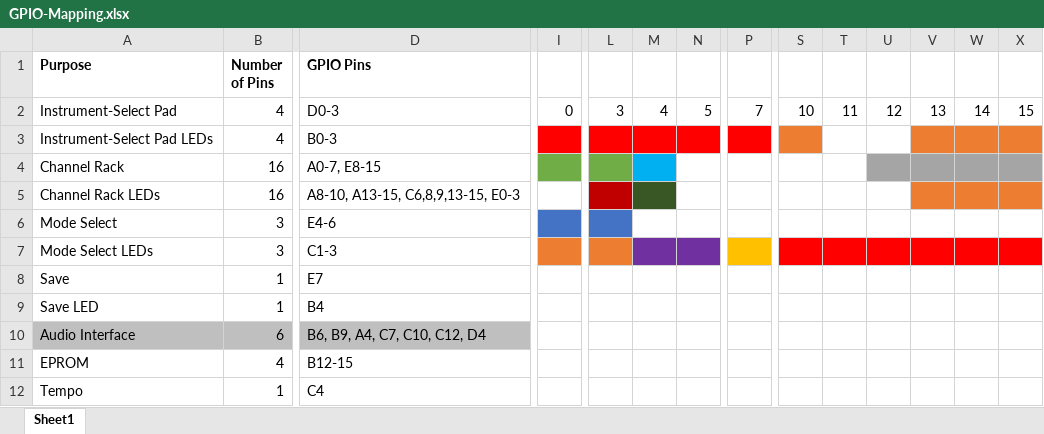
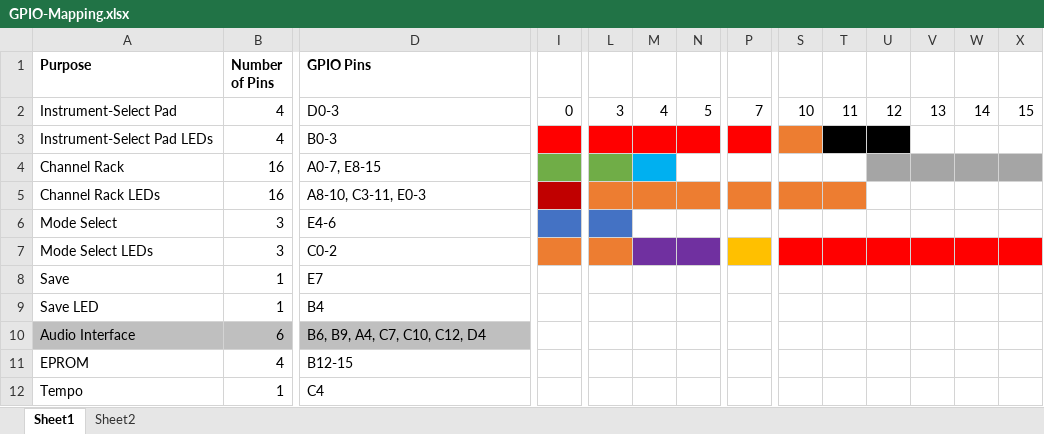
Before and after one commit to tino1b2be/ST080, an Excel workbook: Docs/GPIO-Mapping.xlsx, sheet Sheet1, drawn as a sheet; only a part is shown, gaps mark what is left out; values as stored, in another font and other column widths than the file's, no borders; the diff names each change by its address in the sheet, - before the commit and + after, or states it on an @@ line.

```diff
--- a/Docs/GPIO-Mapping.xlsx (sheet Sheet1)
+++ b/Docs/GPIO-Mapping.xlsx (sheet Sheet1)
+sheet tab: Sheet2
-T3:U3 fill: none
+T3:U3 fill: #000000
-V3:X3 fill: #ED7D31
+V3:X3 fill: none
-D5 (GPIO Pins): A8-10, A13-15, C6,8,9,13-15, E0-3
+D5 (GPIO Pins): A8-10, C3-11, E0-3
-I5 fill: none
+I5 fill: #C00000
-L5 fill: #C00000
+L5 fill: #ED7D31
-M5 fill: #385724
+M5 fill: #ED7D31
-N5 fill: none
+N5 fill: #ED7D31
-P5 fill: none
+P5 fill: #ED7D31
-S5:T5 fill: none
+S5:T5 fill: #ED7D31
-V5:X5 fill: #ED7D31
+V5:X5 fill: none
-D7 (GPIO Pins): C1-3
+D7 (GPIO Pins): C0-2
```
Also changed, not shown: 8 other files.
